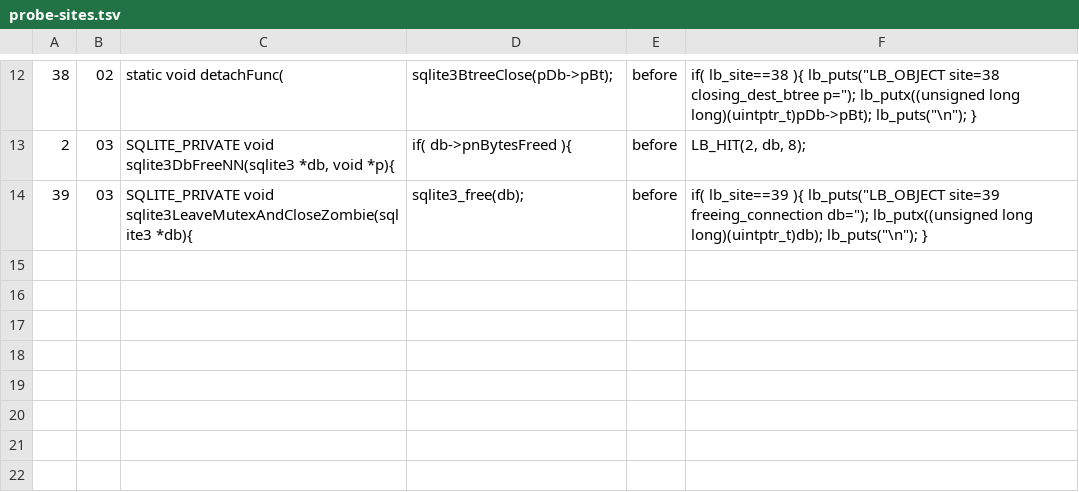
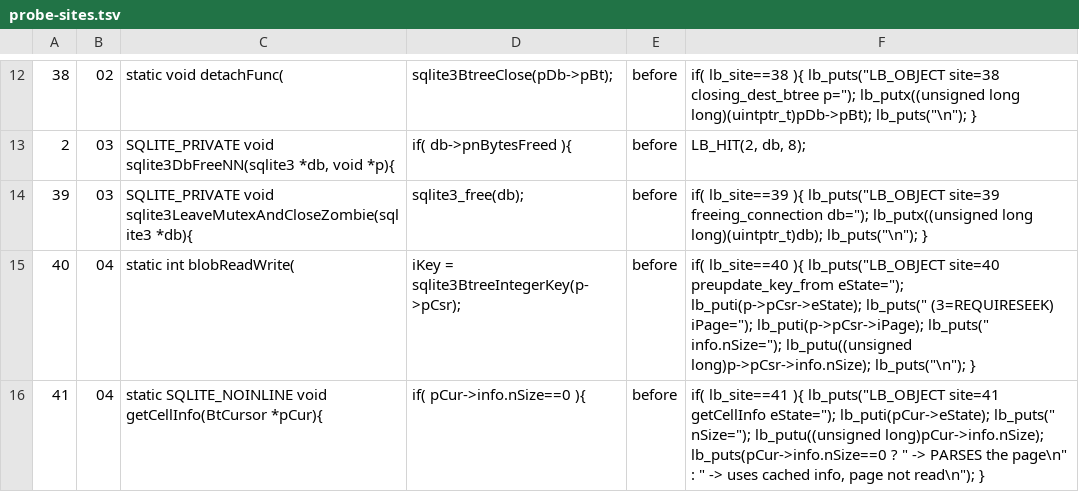
Before and after one commit to project-starch/llvm-capstone, a TSV file: capstone/bug-corpora/sqlite/engine-repros/shared/probe/probe-sites.tsv, drawn as a sheet; only a part is shown, gaps mark what is left out.

Commit message:
sqlite/engine-repros: case 04 cannot make an invalid access, whatever its trigger
04_8504d37b99 already carried the 2026-10-11 note that its trigger reaches the bug
condition but makes no invalid access, from one gdb session. Probe sites 40 and 41
replace that session with a re-runnable check and establish something stronger than
the note claimed: no trigger can reach an invalid access here.

Site 40, at the sqlite3BtreeIntegerKey whose result the preupdate hook is given,
prints eState=3 (CURSOR_REQUIRESEEK) iPage=-1 info.nSize=69 -- the condition is
reached, exactly as upstream describes it. Site 41, in getCellInfo, prints the
branch taken and the cursor state at every call: six parses, all at eState=1
(CURSOR_VALID) and so ordinary work on pinned pages, and the single call at
eState=3 takes the cached branch and never touches the unpinned page.

That is structural. A cursor reaches CURSOR_REQUIRESEEK only through
saveCursorPosition, which calls saveCursorKey first; for an integer-key table that
is pCur->nKey = sqlite3BtreeIntegerKey(pCur), which populates info.nSize through
getCellInfo. Only then are the pages released and the state set, and
saveCursorPosition clears BTCF_ValidNKey|BTCF_ValidOvfl|BTCF_AtLast but never
info.nSize. So a REQUIRESEEK integer-key cursor always carries valid cached cell
info, while every operation that does clear info.nSize -- moveToChild,
moveToParent, moveToRoot, MovetoUnpacked, Next, Previous, Insert -- leaves the
cursor valid. The two conditions are mutually exclusive.

What upstream 8504d37b99 fixes, by its own title, is "invoking the preupdate hook
from within sqlite3_blob_write() if the cursor is already invalid": the hook is
handed a key from a cursor that no longer points at the row. The fix reseeks first
and skips the hook when the row has been deleted, and adds no bounds or lifetime
check. That is a correctness defect.

Host ASan is silent and all three arms report MISSED; neither is a miss, because
there is nothing invalid to find. This case belongs with the five moved to
not-in-scope/ on 2026-10-06 -- neither spatial nor temporal -- rather than in any
arm's denominator. No verdict and no case number changes here: it is proposed for
withdrawal when the review of this corpus ends, with case 01 and any other case
found to carry no memory-safety defect, so the corpus is renumbered once.

```diff
--- a/capstone/bug-corpora/sqlite/engine-repros/shared/probe/probe-sites.tsv
+++ b/capstone/bug-corpora/sqlite/engine-repros/shared/probe/probe-sites.tsv
@@ -14 +14,3 @@
 39	03	SQLITE_PRIVATE void sqlite3LeaveMutexAndCloseZombie(sqlite3 *db){	  sqlite3_free(db);	before	  if( lb_site==39 ){ lb_puts("LB_OBJECT site=39 freeing_connection db="); lb_putx((unsigned long long)(uintptr_t)db); lb_puts("\n"); }
+40	04	static int blobReadWrite(	      iKey = sqlite3BtreeIntegerKey(p->pCsr);	before	      if( lb_site==40 ){ lb_puts("LB_OBJECT site=40 preupdate_key_from eState="); lb_puti(p->pCsr->eState); lb_puts(" (3=REQUIRESEEK) iPage="); lb_puti(p->pCsr->iPage); lb_puts(" info.nSize="); lb_putu((unsigned long)p->pCsr->info.nSize); lb_puts("\n"); }
+41	04	static SQLITE_NOINLINE void getCellInfo(BtCursor *pCur){	  if( pCur->info.nSize==0 ){	before	  if( lb_site==41 ){ lb_puts("LB_OBJECT site=41 getCellInfo eState="); lb_puti(pCur->eState); lb_puts(" nSize="); lb_putu((unsigned long)pCur->info.nSize); lb_puts(pCur->info.nSize==0 ? " -> PARSES the page\n" : " -> uses cached info, page not read\n"); }
```
Also changed, not shown: 2 other files.
